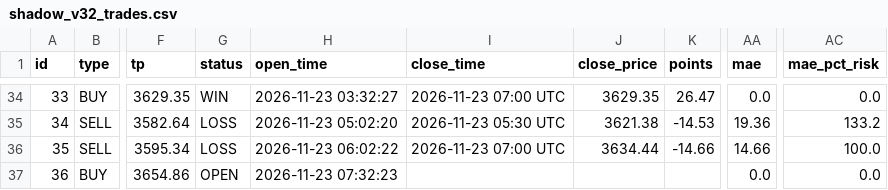
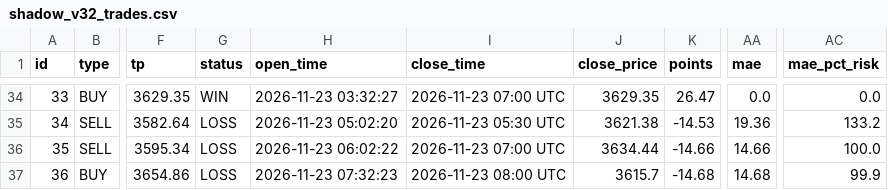
Before and after one commit to anouarbenmohamed-ui/gold-shadow, a CSV file: shadow_data/shadow_v32_trades.csv, drawn as a sheet; only a part is shown, gaps mark what is left out; the diff names each change by its address in the sheet, - before the commit and + after, or states it on an @@ line.

Commit message:
shadow update

```diff
--- a/shadow_data/shadow_v32_trades.csv
+++ b/shadow_data/shadow_v32_trades.csv
-G37 (status): OPEN
+G37 (status): LOSS
-I37 (close_time): (empty)
+I37 (close_time): 2026-11-23 08:00 UTC
-J37 (close_price): (empty)
+J37 (close_price): 3615.7
-K37 (points): (empty)
+K37 (points): -14.68
-AA37 (mae): 0.0
+AA37 (mae): 14.68
-AC37 (mae_pct_risk): 0.0
+AC37 (mae_pct_risk): 99.9
```
Also changed, not shown: 2 other files.
